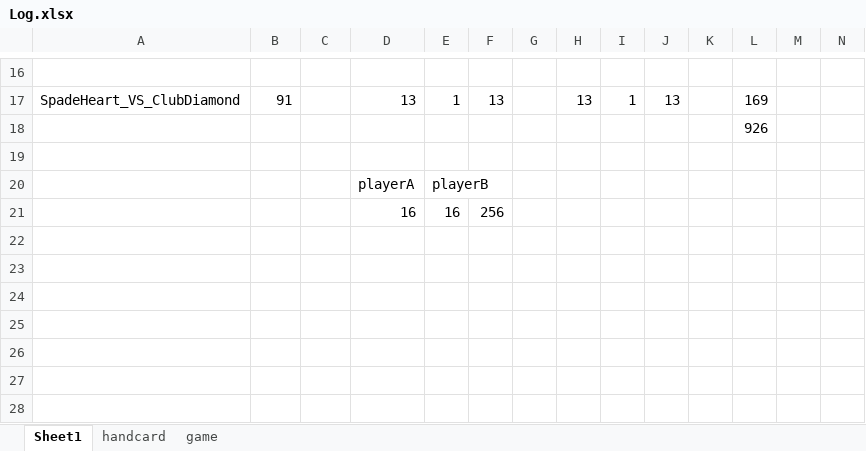
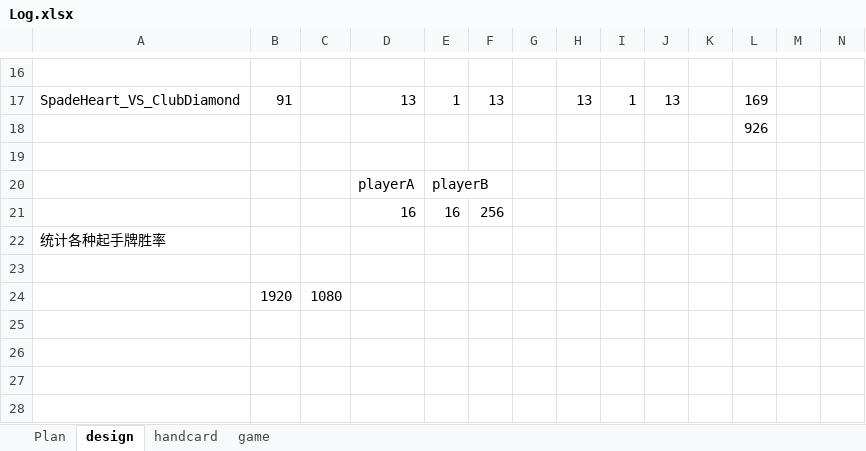
Before and after one commit to CharlexDF/Hunter, an Excel workbook: depot/Log.xlsx, sheet design, drawn as a sheet; only a part is shown, gaps mark what is left out; values as stored, in another font and other column widths than the file's, no borders; removed rows and columns are numbered as before the commit, all else as after; rows hold the shown columns only; the diff names each change by its address in the sheet, - before the commit and + after, or states it on an @@ line.

```diff
--- a/depot/Log.xlsx (sheet design)
+++ b/depot/Log.xlsx (sheet design)
-sheet tab: Sheet1
+sheet tab: design
+sheet tab: Plan
+row 22: 统计各种起手牌胜率
-row 24: (empty)
+row 24:  | 1920 | 1080
-row 24: (empty)
```
Also changed, not shown: 3 other files.
